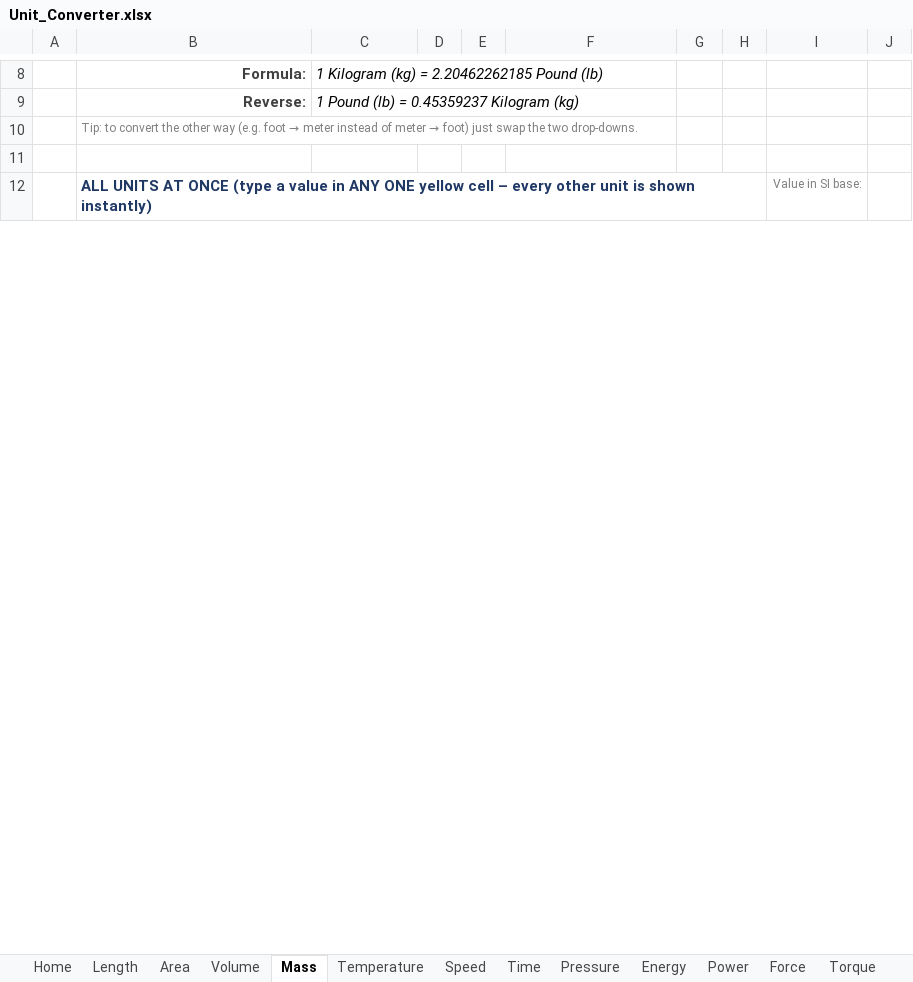
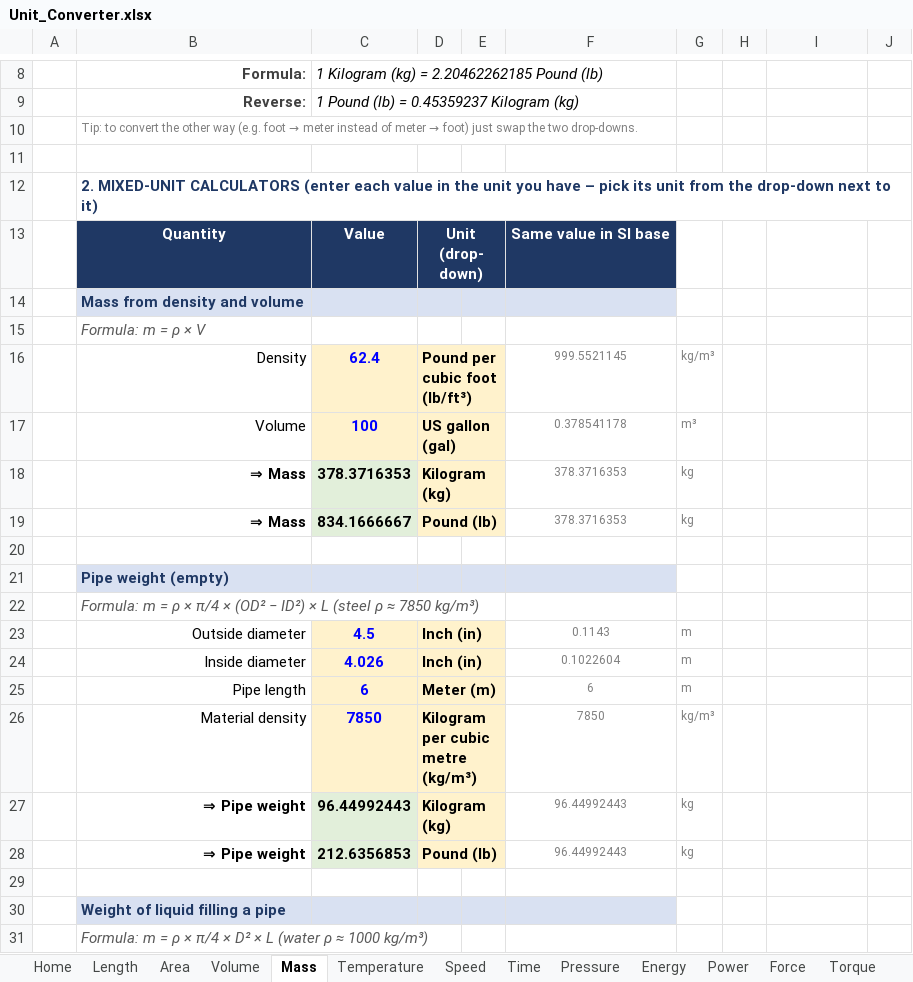
Before and after one commit to mail2ibrahim87/Private, an Excel workbook: Unit_Converter.xlsx, sheet Mass, drawn as a sheet; only a part is shown, gaps mark what is left out; values as stored, in another font and other column widths than the file's, no borders; conditional formats not drawn; addresses are those after the commit; the diff covers the shown part only; the diff names each change by its address in the sheet, - before the commit and + after, or states it on an @@ line.

```diff
--- a/Unit_Converter.xlsx (sheet Mass)
+++ b/Unit_Converter.xlsx (sheet Mass)
+row 12:  | 2. MIXED-UNIT CALCULATORS (enter each value in the unit you have – pick its unit from the drop-down next to it)
+row 13:  | Quantity | Value | Unit (drop-down) |  | Same value in SI base
+row 14:  | Mass from density and volume
+row 15:  | Formula: m = ρ × V
+row 16:  | Density | 62.4 | Pound per cubic foot (lb/ft³) |  | 999.5521145 | kg/m³
+row 17:  | Volume | 100 | US gallon (gal) |  | 0.378541178 | m³
+row 18:  | ⇒ Mass | 378.3716353 | Kilogram (kg) |  | 378.3716353 | kg
+row 19:  | ⇒ Mass | 834.1666667 | Pound (lb) |  | 378.3716353 | kg
-row 20:  | ALL UNITS AT ONCE (type a value in ANY ONE yellow cell – every other unit is shown instantly) |  |  |  |  |  |  | Value in SI base:
+row 20: (empty)
+row 21:  | Pipe weight (empty)
+row 22:  | Formula: m = ρ × π/4 × (OD² − ID²) × L (steel ρ ≈ 7850 kg/m³)
+row 23:  | Outside diameter | 4.5 | Inch (in) |  | 0.1143 | m
+row 24:  | Inside diameter | 4.026 | Inch (in) |  | 0.1022604 | m
+row 25:  | Pipe length | 6 | Meter (m) |  | 6 | m
+row 26:  | Material density | 7850 | Kilogram per cubic metre (kg/m³) |  | 7850 | kg/m³
+row 27:  | ⇒ Pipe weight | 96.44992443 | Kilogram (kg) |  | 96.44992443 | kg
+row 28:  | ⇒ Pipe weight | 212.6356853 | Pound (lb) |  | 96.44992443 | kg
+row 29: (empty)
+row 30:  | Weight of liquid filling a pipe
+row 31:  | Formula: m = ρ × π/4 × D² × L (water ρ ≈ 1000 kg/m³)
```
Also changed, not shown: 16 added rows and 4 edited cells elsewhere in this sheet, sheet Volume, sheet Length, sheet Time, sheet Data Storage, sheet Pressure, sheet Power, 11 more sheets, formulas that keep their value, 1 other file.
